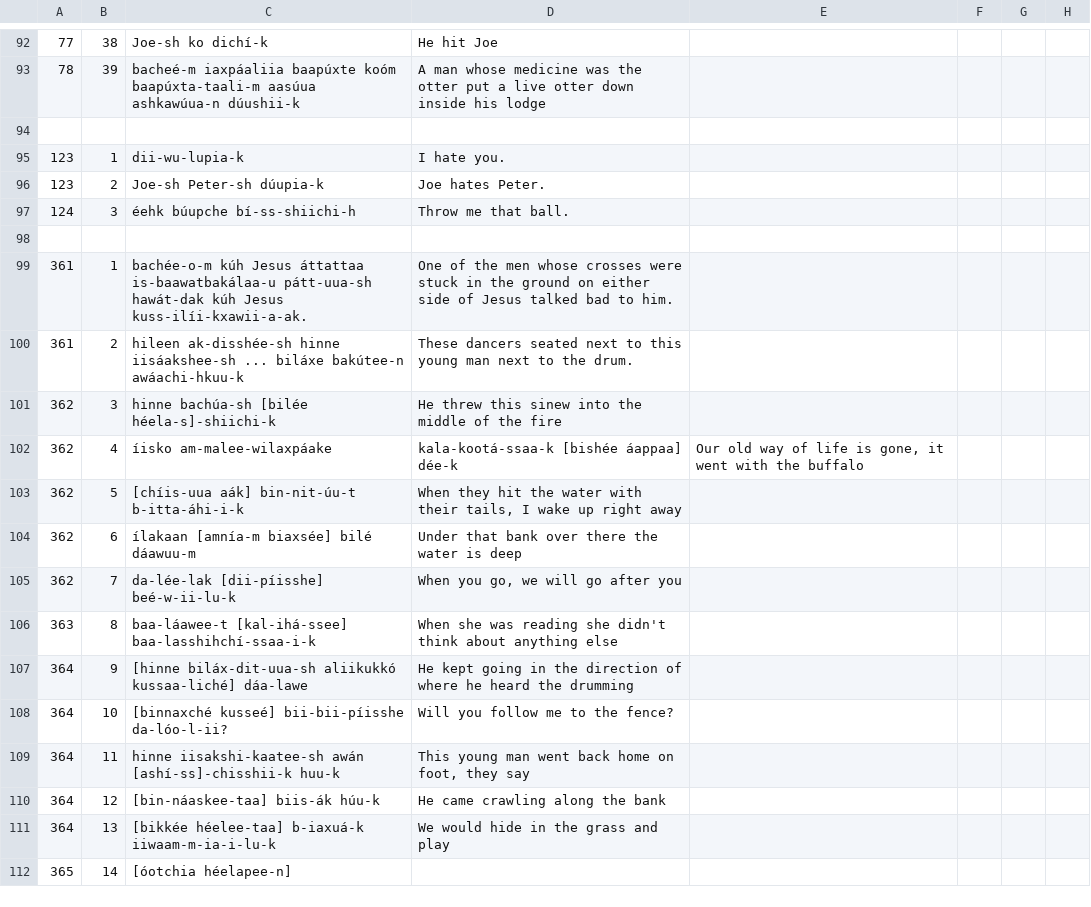
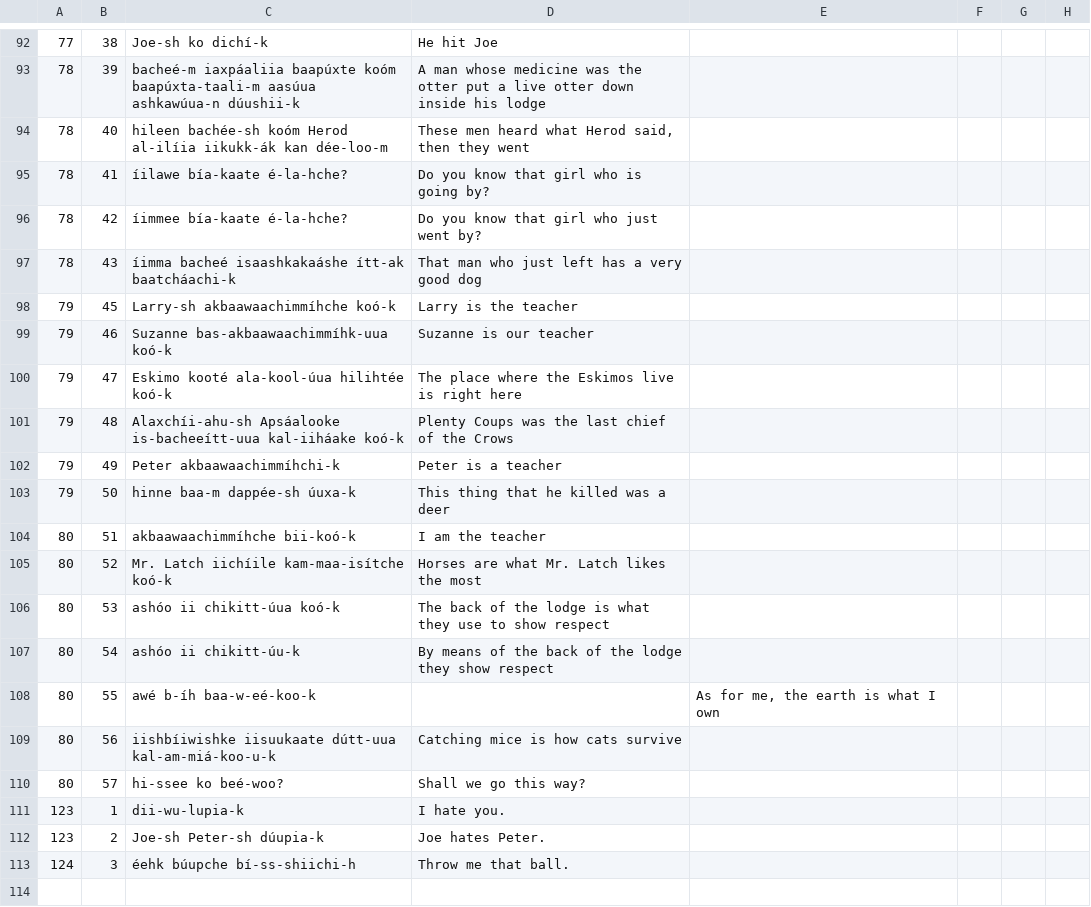
Before and after one commit to apertium/apertium-cro, a TSV file: texts/grammar.tsv, drawn as a sheet; only a part is shown, gaps mark what is left out; the shorter side is filled out with more unchanged rows.

Commit message:
sents

```diff
--- a/texts/grammar.tsv
+++ b/texts/grammar.tsv
@@ -93,3 +93,19 @@
 78	39	bacheé-m iaxpáaliia baapúxte koóm baapúxta-taali-m aasúua ashkawúua-n dúushii-k	A man whose medicine was the otter put a live otter down inside his lodge
-
+78	40	hileen bachée-sh koóm Herod al-ilíia iikukk-ák kan dée-loo-m	These men heard what Herod said, then they went
+78	41	íilawe bía-kaate é-la-hche?	Do you know that girl who is going by?
+78	42	íimmee bía-kaate é-la-hche?	Do you know that girl who just went by?
+78	43	íimma bacheé isaashkakaáshe ítt-ak baatcháachi-k	That man who just left has a very good dog
+79	45	Larry-sh akbaawaachimmíhche koó-k	Larry is the teacher
+79	46	Suzanne bas-akbaawaachimmíhk-uua koó-k	Suzanne is our teacher
+79	47	Eskimo kooté ala-kool-úua hilihtée koó-k	The place where the Eskimos live is right here
+79	48	Alaxchíi-ahu-sh Apsáalooke is-bacheeítt-uua kal-iiháake koó-k	Plenty Coups was the last chief of the Crows
+79	49	Peter akbaawaachimmíhchi-k	Peter is a teacher
+79	50	hinne baa-m dappée-sh úuxa-k	This thing that he killed was a deer
+80	51	akbaawaachimmíhche bii-koó-k	I am the teacher
+80	52	Mr. Latch iichíile kam-maa-isítche koó-k	Horses are what Mr. Latch likes the most
+80	53	ashóo ii chikitt-úua koó-k	The back of the lodge is what they use to show respect
+80	54	ashóo ii chikitt-úu-k	By means of the back of the lodge they show respect
+80	55	awé b-íh baa-w-eé-koo-k		As for me, the earth is what I own
+80	56	iishbíiwishke iisuukaate dútt-uua kal-am-miá-koo-u-k	Catching mice is how cats survive
+80	57	hi-ssee ko beé-woo?	Shall we go this way?
 123	1	dii-wu-lupia-k	I hate you.
```
